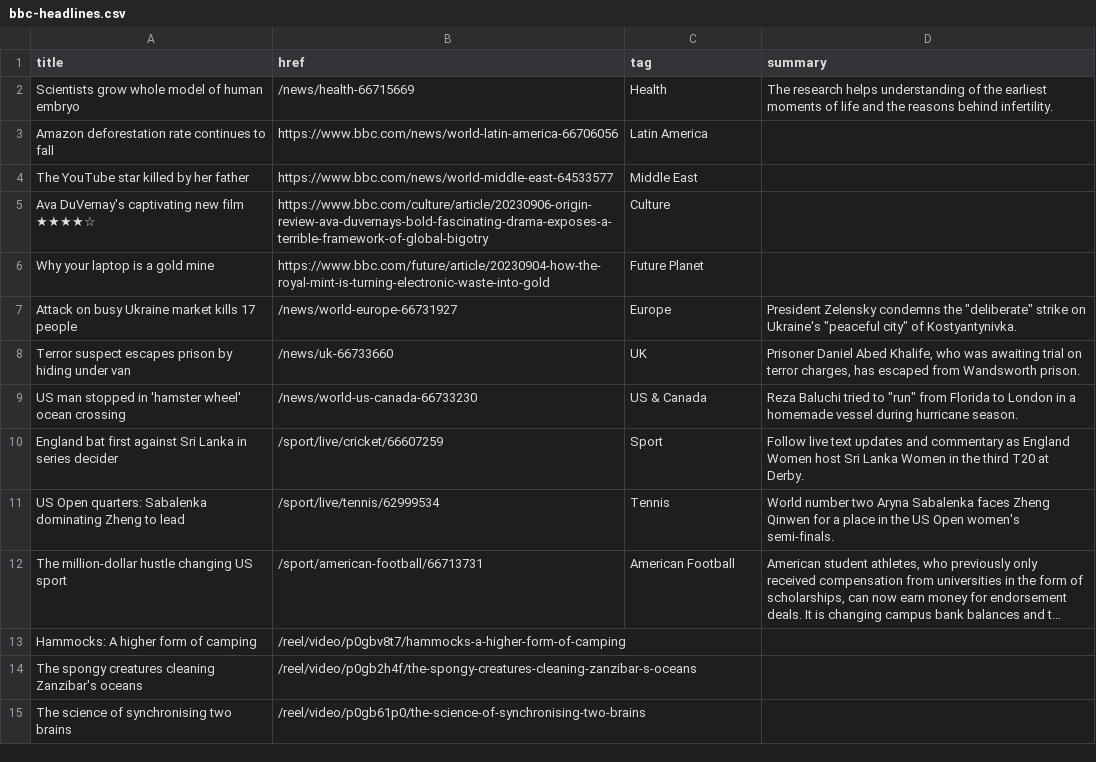
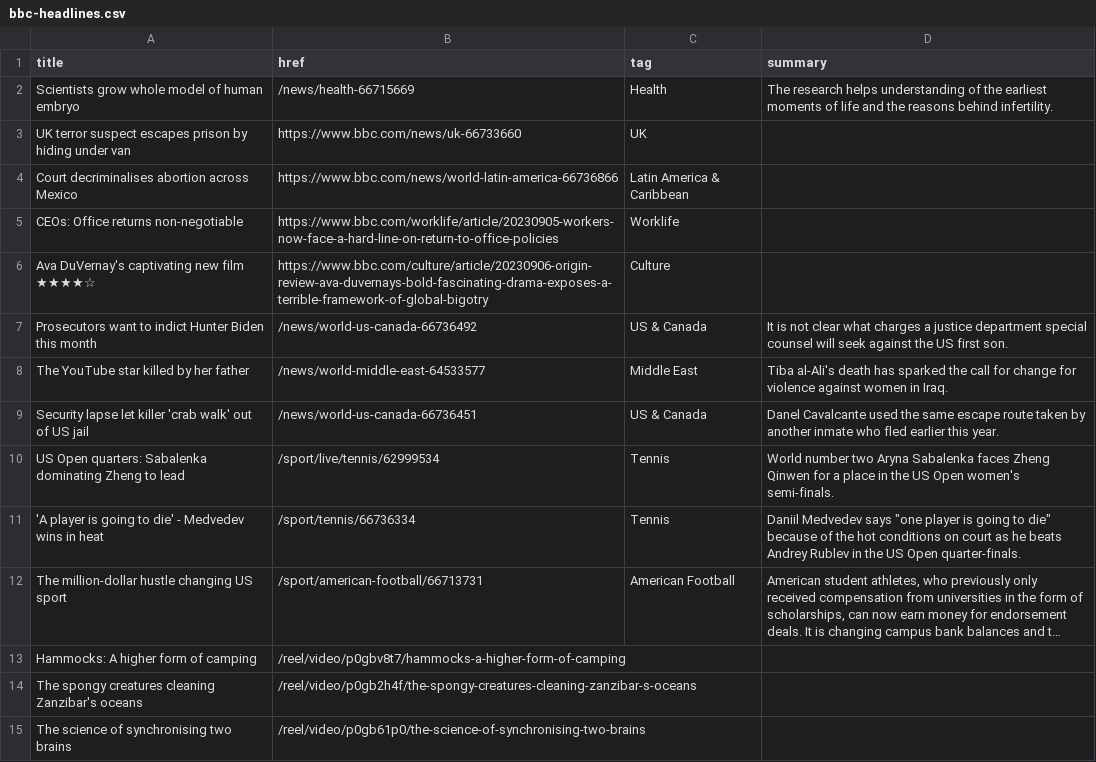
Before and after one commit to jsoma/autoscraper-changes, a CSV file: bbc-headlines.csv, drawn as a sheet; only a part is shown; long unchanged cells end in …; removed rows and columns are numbered as before the commit, all else as after; the diff covers the shown part only; the diff names each change by its address in the sheet, - before the commit and + after, or states it on an @@ line.

```diff
--- a/bbc-headlines.csv
+++ b/bbc-headlines.csv
-row 3: Amazon deforestation rate continues to fall | https://www.bbc.com/news/world-latin-america-66706056 | Latin America
-row 4: The YouTube star killed by her father | https://www.bbc.com/news/world-middle-east-64533577 | Middle East
+row 3: UK terror suspect escapes prison by hiding under van | https://www.bbc.com/news/uk-66733660 | UK
+row 4: Court decriminalises abortion across Mexico | https://www.bbc.com/news/world-latin-america-66736866 | Latin America & Caribbean
+row 5: CEOs: Office returns non-negotiable | https://www.bbc.com/worklife/article/20230905-workers-now-face-a-hard-line-on-return-to-office-policies | Worklife
-row 6: Why your laptop is a gold mine | https://www.bbc.com/future/article/20230904-how-the-royal-mint-is-turning-electronic-waste-into-gold | Future Planet
-row 7: Attack on busy Ukraine market kills 17 people | /news/world-europe-66731927 | Europe | President Zelensky condemns the "deliberate" strike on Ukraine's "peaceful city" of Kostyantynivka.
-row 8: Terror suspect escapes prison by hiding under van | /news/uk-66733660 | UK | Prisoner Daniel Abed Khalife, who was awaiting trial on terror charges, has escaped from Wandsworth prison.
-A7 (title): US man stopped in 'hamster wheel' ocean crossing
+A7 (title): Prosecutors want to indict Hunter Biden this month
-B7 (href): /news/world-us-canada-66733230
+B7 (href): /news/world-us-canada-66736492
-D7 (summary): Reza Baluchi tried to "run" from Florida to London in a homemade vessel during hurricane season.
+D7 (summary): It is not clear what charges a justice department special counsel will seek against the US first son.
-row 10: England bat first against Sri Lanka in series decider | /sport/live/cricket/66607259 | Sport | Follow live text updates and commentary as England Women host Sri Lanka Women in the third T20 at Derby.
+row 8: The YouTube star killed by her father | /news/world-middle-east-64533577 | Middle East | Tiba al-Ali's death has sparked the call for change for violence against women in Iraq.
+row 9: Security lapse let killer 'crab walk' out of US jail | /news/world-us-canada-66736451 | US & Canada | Danel Cavalcante used the same escape route taken by another inmate who fled earlier this year.
+row 11: 'A player is going to die' - Medvedev wins in heat | /sport/tennis/66736334 | Tennis | Daniil Medvedev says "one player is going to die" because of the hot conditions on court as he beats Andrey Rublev in the US Open quarter-finals.
```
Also changed, not shown: 5 added rows, 5 removed rows and 9 edited cells elsewhere in this file.
